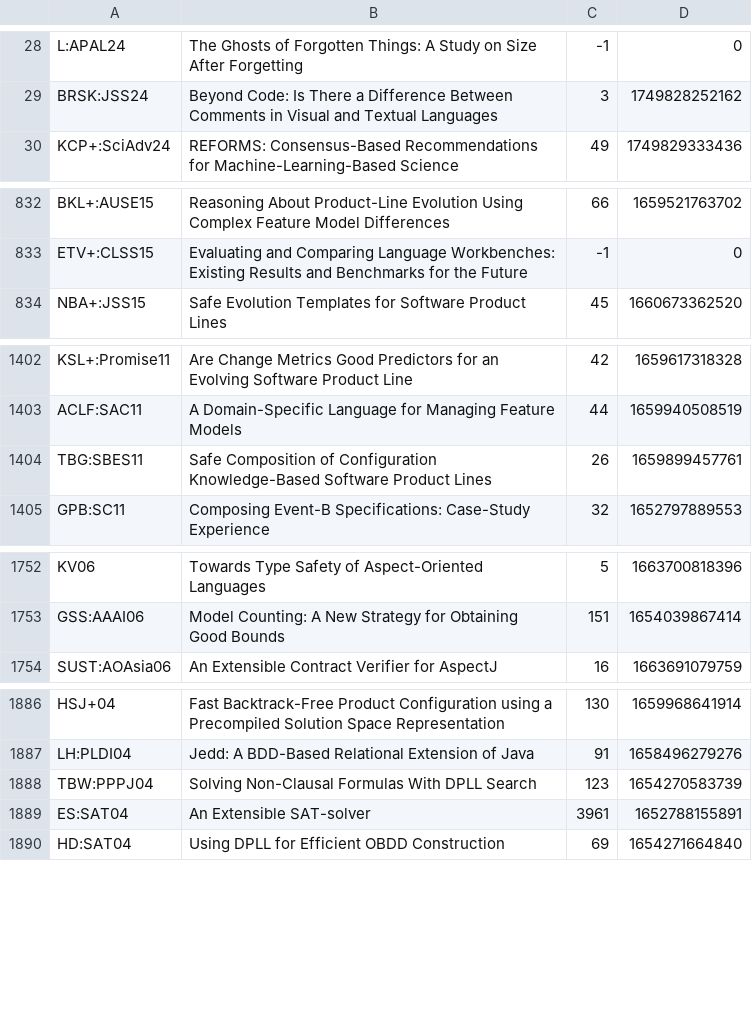
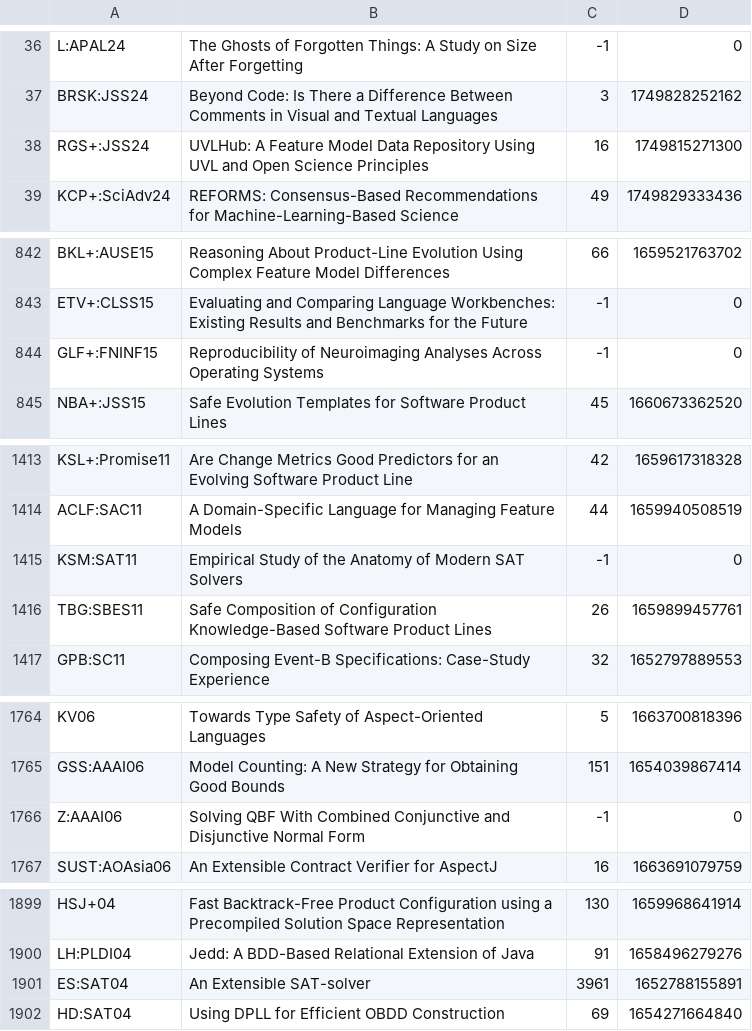
Before and after one commit to SoftVarE-Group/BibTags, a CSV file: classification/citations.csv, drawn as a sheet; only a part is shown, gaps mark what is left out; the diff covers the shown part only.

```diff
--- a/classification/citations.csv
+++ b/classification/citations.csv
@@ -29,2 +37,3 @@
 "BRSK:JSS24";"Beyond Code: Is There a Difference Between Comments in Visual and Textual Languages";3;1749828252162;
+"RGS+:JSS24";"UVLHub: A Feature Model Data Repository Using UVL and Open Science Principles";16;1749815271300;
 "KCP+:SciAdv24";"REFORMS: Consensus-Based Recommendations for Machine-Learning-Based Science";49;1749829333436;
@@ -833,2 +843,3 @@
 "ETV+:CLSS15";"Evaluating and Comparing Language Workbenches: Existing Results and Benchmarks for the Future";-1;0;
+"GLF+:FNINF15";"Reproducibility of Neuroimaging Analyses Across Operating Systems";-1;0;
 "NBA+:JSS15";"Safe Evolution Templates for Software Product Lines";45;1660673362520;
@@ -1403,2 +1414,3 @@
 "ACLF:SAC11";"A Domain-Specific Language for Managing Feature Models";44;1659940508519;
+"KSM:SAT11";"Empirical Study of the Anatomy of Modern SAT Solvers";-1;0;
 "TBG:SBES11";"Safe Composition of Configuration Knowledge-Based Software Product Lines";26;1659899457761;
@@ -1753,2 +1765,3 @@
 "GSS:AAAI06";"Model Counting: A New Strategy for Obtaining Good Bounds";151;1654039867414;
+"Z:AAAI06";"Solving QBF With Combined Conjunctive and Disjunctive Normal Form";-1;0;
 "SUST:AOAsia06";"An Extensible Contract Verifier for AspectJ";16;1663691079759;
@@ -1887,3 +1900,2 @@
 "LH:PLDI04";"Jedd: A BDD-Based Relational Extension of Java";91;1658496279276;
-"TBW:PPPJ04";"Solving Non-Clausal Formulas With DPLL Search";123;1654270583739;
 "ES:SAT04";"An Extensible SAT-solver";3961;1652788155891;
```
Also changed, not shown: 10 added rows, 1 moved row and 1 edited cell elsewhere in this file.
